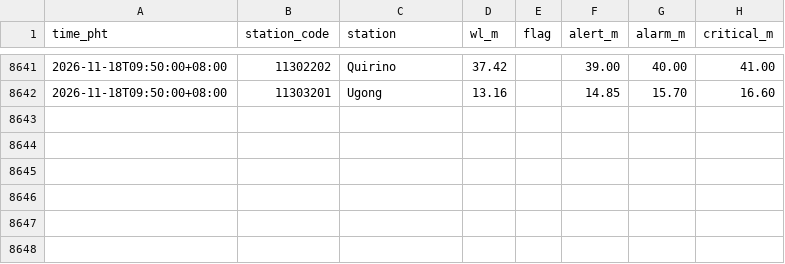
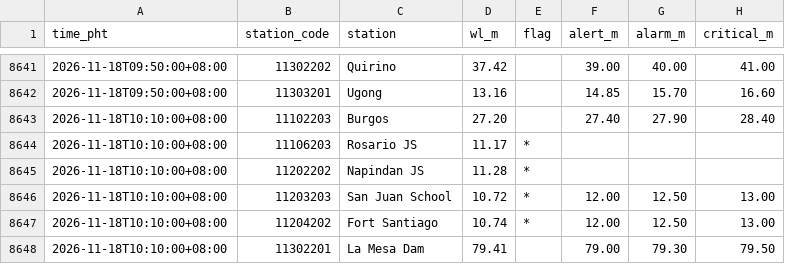
Before and after one commit to krystasis/ph-hazards, a CSV file: data/river_levels/2026-11.csv, drawn as a sheet; only a part is shown, gaps mark what is left out; the diff names each change by its address in the sheet, - before the commit and + after, or states it on an @@ line.

```diff
--- a/data/river_levels/2026-11.csv
+++ b/data/river_levels/2026-11.csv
+row 8643: 2026-11-18T10:10:00+08:00 | 11102203 | Burgos | 27.20 |  | 27.40 | 27.90 | 28.40
+row 8644: 2026-11-18T10:10:00+08:00 | 11106203 | Rosario JS | 11.17 | *
+row 8645: 2026-11-18T10:10:00+08:00 | 11202202 | Napindan JS | 11.28 | *
+row 8646: 2026-11-18T10:10:00+08:00 | 11203203 | San Juan School | 10.72 | * | 12.00 | 12.50 | 13.00
+row 8647: 2026-11-18T10:10:00+08:00 | 11204202 | Fort Santiago | 10.74 | * | 12.00 | 12.50 | 13.00
+row 8648: 2026-11-18T10:10:00+08:00 | 11302201 | La Mesa Dam | 79.41 |  | 79.00 | 79.30 | 79.50
```
Also changed, not shown: data/earthquakes/2026-11.csv, 4 other files.
